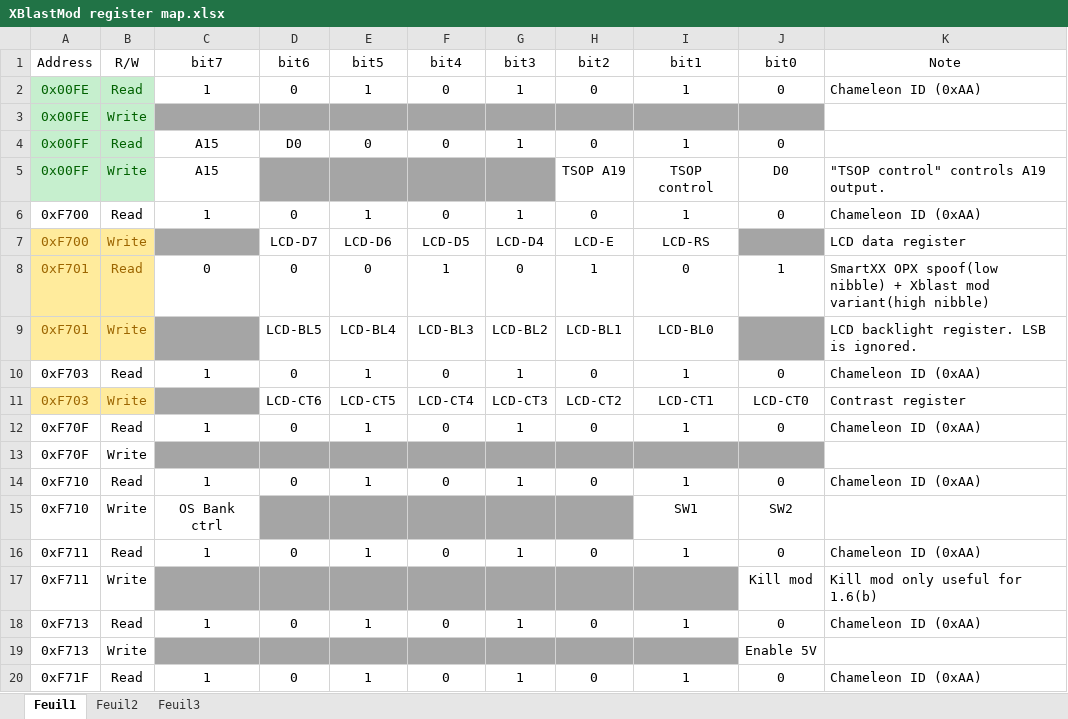
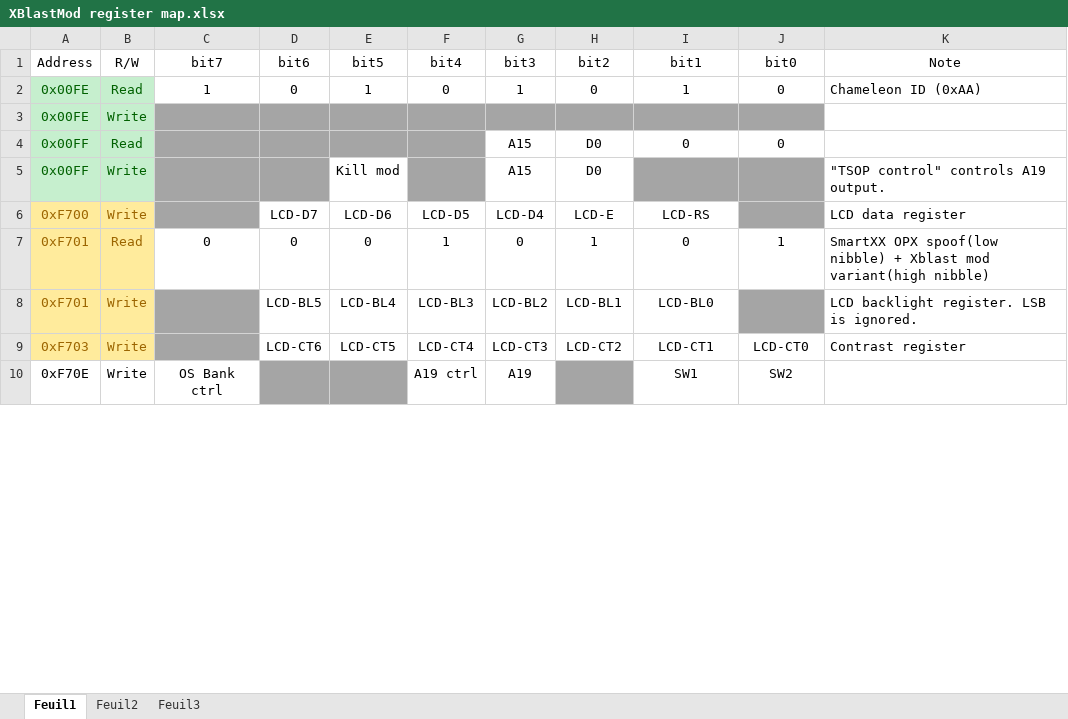
Before and after one commit to einsteinx2/lpcmod_os, an Excel workbook: XBlastMod register map.xlsx, sheet Feuil1, drawn as a sheet; only a part is shown; values as stored, in another font and other column widths than the file's, no borders; removed rows and columns are numbered as before the commit, all else as after; the diff covers the shown part only; the diff names each change by its address in the sheet, - before the commit and + after, or states it on an @@ line.

Commit message:
-Reverted. Ability to control modchip using Evolution-X dashboard is prone to too much screw ups...

```diff
--- a/XBlastMod register map.xlsx (sheet Feuil1)
+++ b/XBlastMod register map.xlsx (sheet Feuil1)
-C4:C5 (bit7): A15
+C4:C5 (bit7): (empty)
-C4:F4 fill: none
+C4:F4 fill: #A5A5A5
-D4 (bit6): D0
+D4 (bit6): (empty)
-E4 (bit5): 0
+E4 (bit5): (empty)
-F4 (bit4): 0
+F4 (bit4): (empty)
-G4 (bit3): 1
+G4 (bit3): A15
-H4 (bit2): 0
+H4 (bit2): D0
-I4 (bit1): 1
+I4 (bit1): 0
-C5 fill: none
+C5 fill: #A5A5A5
-E5 (bit5): (empty)
+E5 (bit5): Kill mod
-E5 fill: #A5A5A5
+E5 fill: none
-G5 (bit3): (empty)
+G5 (bit3): A15
-G5 fill: #A5A5A5
+G5 fill: none
-H5 (bit2): TSOP A19
+H5 (bit2): D0
-I5 (bit1): TSOP control
+I5 (bit1): (empty)
-I5:J5 fill: none
+I5:J5 fill: #A5A5A5
-J5 (bit0): D0
+J5 (bit0): (empty)
-row 6: 0xF700 | Read | 1 | 0 | 1 | 0 | 1 | 0 | 1 | 0 | Chameleon ID (0xAA)
-row 10: 0xF703 | Read | 1 | 0 | 1 | 0 | 1 | 0 | 1 | 0 | Chameleon ID (0xAA)
-row 12: 0xF70F | Read | 1 | 0 | 1 | 0 | 1 | 0 | 1 | 0 | Chameleon ID (0xAA)
-row 13: 0xF70F | Write
-row 14: 0xF710 | Read | 1 | 0 | 1 | 0 | 1 | 0 | 1 | 0 | Chameleon ID (0xAA)
-A10 (Address): 0xF710
+A10 (Address): 0xF70E
-F10 (bit4): (empty)
+F10 (bit4): A19 ctrl
-F10:G10 fill: #A5A5A5
+F10:G10 fill: none
-G10 (bit3): (empty)
+G10 (bit3): A19
-row 16: 0xF711 | Read | 1 | 0 | 1 | 0 | 1 | 0 | 1 | 0 | Chameleon ID (0xAA)
-row 17: 0xF711 | Write |  |  |  |  |  |  |  | Kill mod | Kill mod only useful for 1.6(b)
-row 18: 0xF713 | Read | 1 | 0 | 1 | 0 | 1 | 0 | 1 | 0 | Chameleon ID (0xAA)
-row 19: 0xF713 | Write |  |  |  |  |  |  |  | Enable 5V
-row 20: 0xF71F | Read | 1 | 0 | 1 | 0 | 1 | 0 | 1 | 0 | Chameleon ID (0xAA)
```
Also changed, not shown: 2 edited cells and cell formats elsewhere in this sheet.
